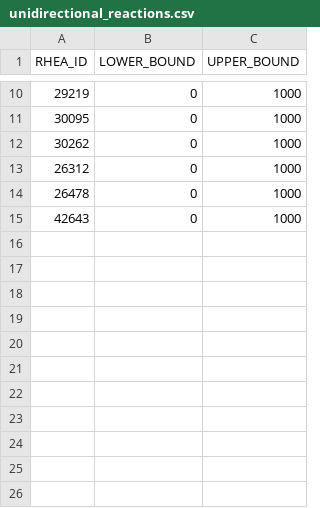
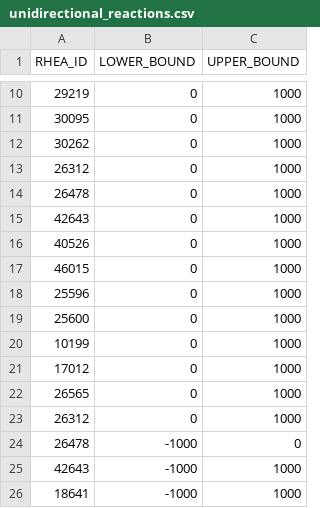
Before and after one commit to HettieC/StaphylococcusAureus, a CSV file: data/model/unidirectional_reactions.csv, drawn as a sheet; only a part is shown, gaps mark what is left out.

Commit message:
added some reactions

```diff
--- a/data/model/unidirectional_reactions.csv
+++ b/data/model/unidirectional_reactions.csv
@@ -15 +15,12 @@ RHEA_ID,LOWER_BOUND,UPPER_BOUND
 42643,0,1000
+40526,0,1000
+46015,0,1000
+25596,0,1000
+25600,0,1000
+10199,0,1000
+17012,0,1000
+26565,0,1000
+26312,0,1000
+26478,-1000,0
+42643,-1000,1000
+18641,-1000,1000
```
Also changed, not shown: data/model/gapfilling_reactions.csv, 7 other files.
